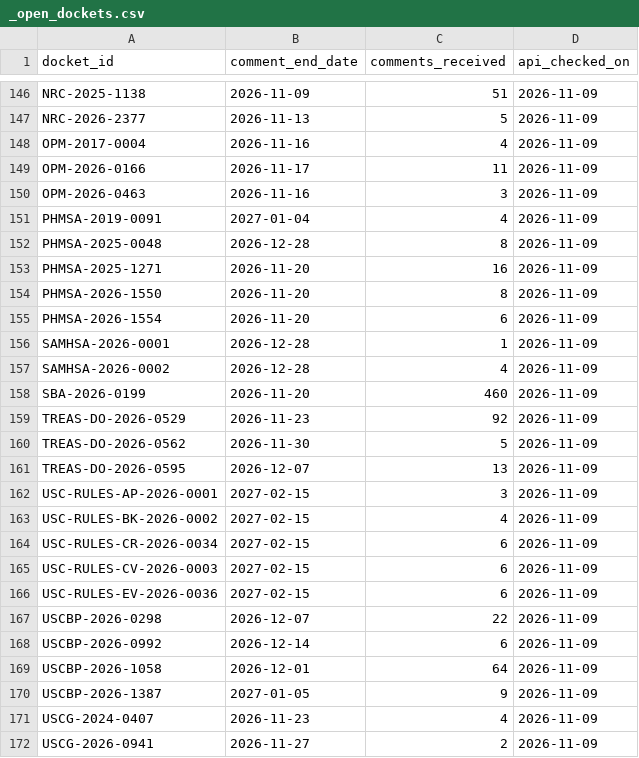
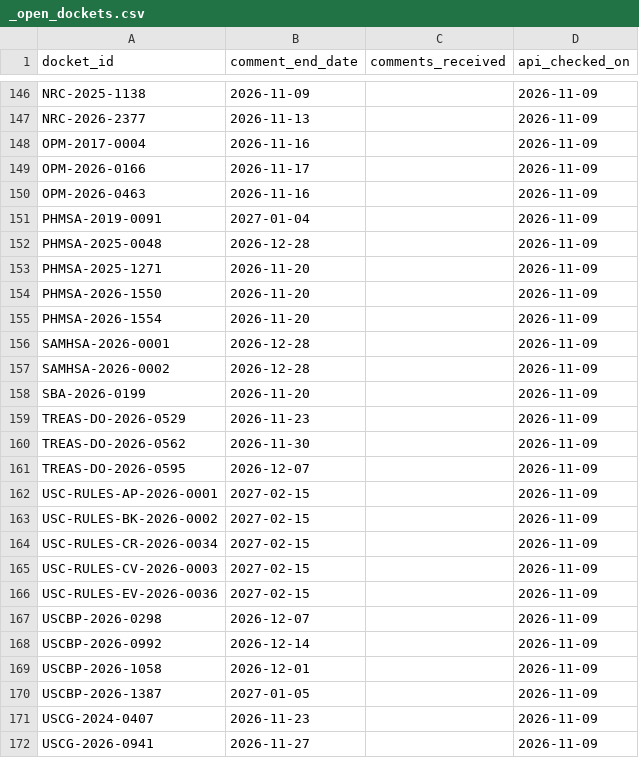
Before and after one commit to cmarcum/TrendsInRulemaking, a CSV file: data/_open_dockets.csv, drawn as a sheet; only a part is shown, gaps mark what is left out; the diff covers the shown part only; the diff names each change by its address in the sheet, - before the commit and + after, or states it on an @@ line.

```diff
--- a/data/_open_dockets.csv
+++ b/data/_open_dockets.csv
-C146 (comments_received): 51
+C146 (comments_received): (empty)
-C147 (comments_received): 5
+C147 (comments_received): (empty)
-C148 (comments_received): 4
+C148 (comments_received): (empty)
-C149 (comments_received): 11
+C149 (comments_received): (empty)
-C150 (comments_received): 3
+C150 (comments_received): (empty)
-C151 (comments_received): 4
+C151 (comments_received): (empty)
-C152 (comments_received): 8
+C152 (comments_received): (empty)
-C153 (comments_received): 16
+C153 (comments_received): (empty)
-C154 (comments_received): 8
+C154 (comments_received): (empty)
-C155 (comments_received): 6
+C155 (comments_received): (empty)
-C156 (comments_received): 1
+C156 (comments_received): (empty)
-C157 (comments_received): 4
+C157 (comments_received): (empty)
-C158 (comments_received): 460
+C158 (comments_received): (empty)
-C159 (comments_received): 92
+C159 (comments_received): (empty)
-C160 (comments_received): 5
+C160 (comments_received): (empty)
-C161 (comments_received): 13
+C161 (comments_received): (empty)
-C162 (comments_received): 3
+C162 (comments_received): (empty)
-C163 (comments_received): 4
+C163 (comments_received): (empty)
-C164:C166 (comments_received): 6
+C164:C166 (comments_received): (empty)
-C167 (comments_received): 22
+C167 (comments_received): (empty)
-C168 (comments_received): 6
+C168 (comments_received): (empty)
-C169 (comments_received): 64
+C169 (comments_received): (empty)
-C170 (comments_received): 9
+C170 (comments_received): (empty)
-C171 (comments_received): 4
+C171 (comments_received): (empty)
-C172 (comments_received): 2
+C172 (comments_received): (empty)
```
Also changed, not shown: 30 edited cells elsewhere in this file, data/_api_topup_scan.csv.
